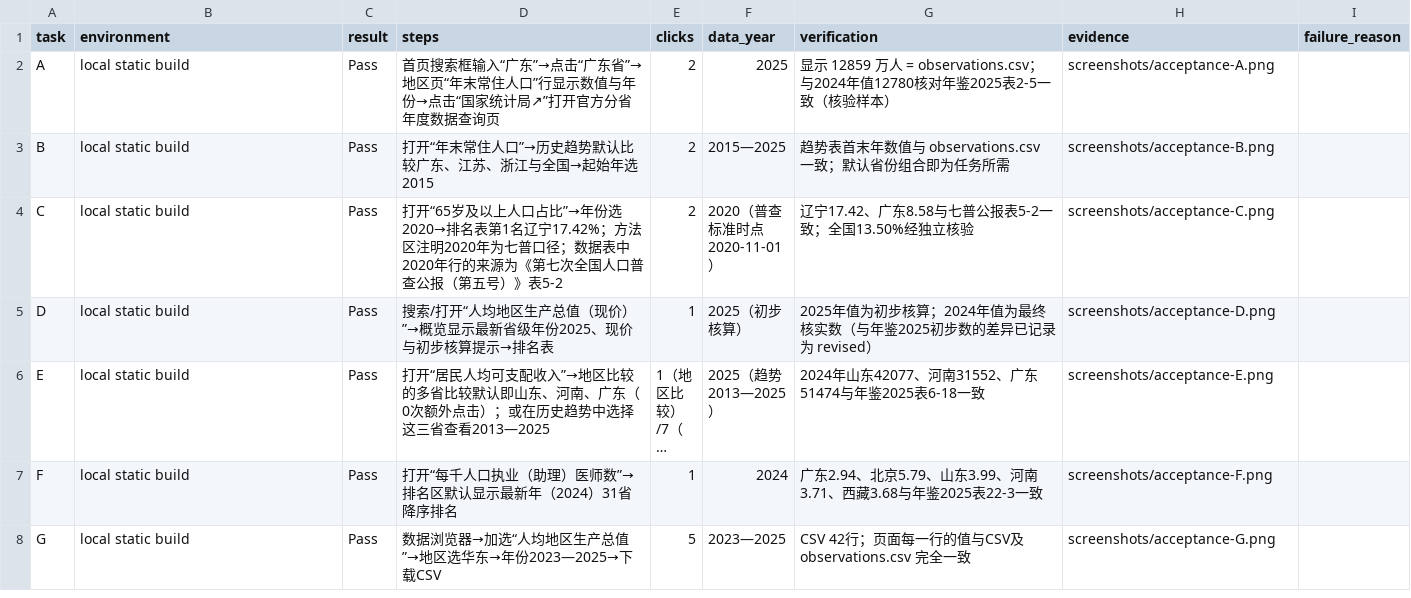
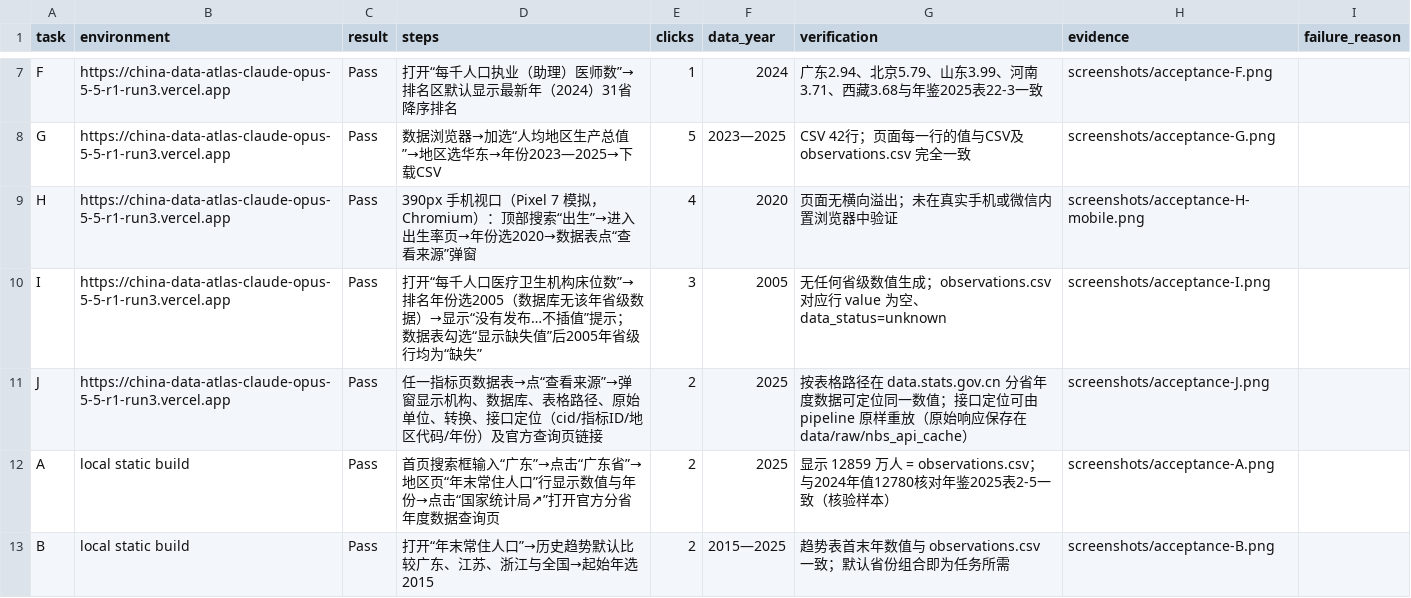
Before and after one commit to timkok/china-data-atlas-claude-opus-5-5-r1-run3, a CSV file: reports/acceptance_test_results.csv, drawn as a sheet; only a part is shown, gaps mark what is left out; the shorter side is filled out with more unchanged rows; long unchanged cells end in …; the diff covers the shown part only.

```diff
--- a/reports/acceptance_test_results.csv
+++ b/reports/acceptance_test_results.csv
@@ -2 +7,6 @@ task,environment,result,steps,clicks,data_year,verification,evidence,failure_rea
+F,https://china-data-atlas-claude-opus-5-5-r1-run3.vercel.app,Pass,打开“每千人口执业（助理）医师数”→排名区默认显示最新年（2024）31省降序排名,1,2024,广东2.94、北京5.79、山东3.99、河南3.71、西藏3.68与年鉴2025表22-3一致,screenshots/acceptance-F.png,
+G,https://china-data-atlas-claude-opus-5-5-r1-run3.vercel.app,Pass,数据浏览器→加选“人均地区生产总值”→地区选华东→年份2023—2025→下载CSV,5,2023—2025,CSV 42行；页面每一行的值与CSV及 observations.csv 完全一致,screenshots/acceptance-G.png,
+H,https://china-data-atlas-claude-opus-5-5-r1-run3.vercel.app,Pass,390px 手机视口（Pixel 7 模拟，Chromium）：顶部搜索“出生”→进入出生率页→年份选2020→数据表点“查看来源”弹窗,4,2020,页面无横向溢出；未在真实手机或微信内置浏览器中验证,screenshots/acceptance-H-mobile.png,
+I,https://china-data-atlas-claude-opus-5-5-r1-run3.vercel.app,Pass,打开“每千人口医疗卫生机构床位数”→排名年份选2005（数据库无该年省级数据）→显示“没有发布…不插值”提示；数据表勾选“显示缺失值”后2005年省级行均为“缺失”,3,2005,无任何省级数值生成；observations.csv 对应行 value 为空、data_status=unknown,screenshots/acceptance-I.png,
+J,https://china-data-atlas-claude-opus-5-5-r1-run3.vercel.app,Pass,任一指标页数据表→点“查看来源”→弹窗显示机构、数据库、表格路径、原始单位、转换、接口定位（cid/指标ID/地区代码/年份）及官方查询页链接,2,2025,按表格路径在 data.stats.gov.cn 分省年度数据可定位同一数值；接口定位可由 pipeline 原样重放（原始响应保存在 data/raw/nbs_api_cache）,screenshots/acceptance-J.png,
 A,local static build,Pass,首页搜索框输入“广东”→点击“广东省”→地区页“年末常住人口”行显示数值与年份→点击“国家统计局↗”打开官方分省年度数据查询页,2,2025,显示 12859 万人 = observations.csv；与2024年值12780核对年鉴2025表2-5一致（核验样本）,screenshots/acceptance-A.png,
```
Also changed, not shown: 5 added rows elsewhere in this file, 53 other files.
